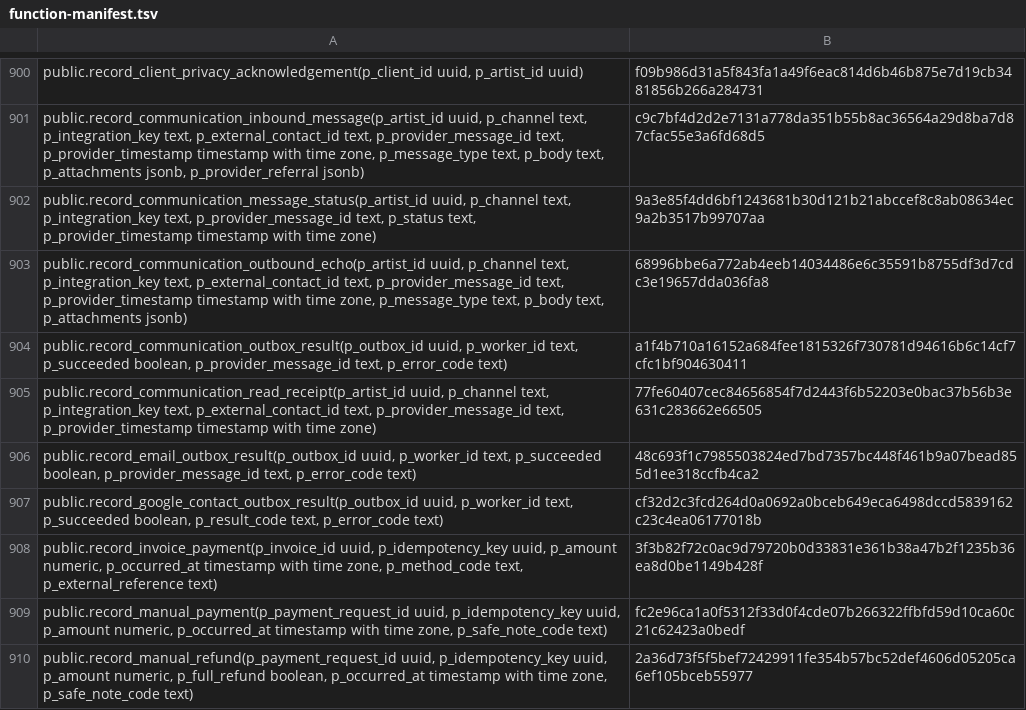
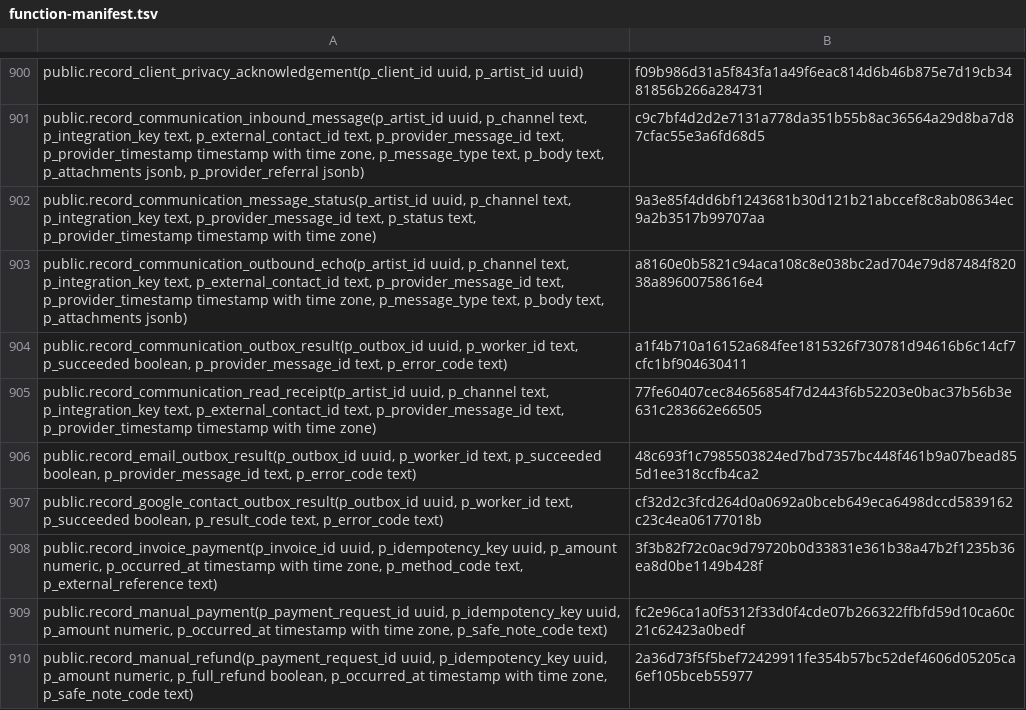
Before and after one commit to vvetrov41-lgtm/Vishar-site, a TSV file: supabase/function-manifest.tsv, drawn as a sheet; only a part is shown, gaps mark what is left out.

```diff
--- a/supabase/function-manifest.tsv
+++ b/supabase/function-manifest.tsv
@@ -902,3 +902,3 @@ public.record_communication_inbound_message(p_artist_id uuid, p_channel text, p_
 public.record_communication_message_status(p_artist_id uuid, p_channel text, p_integration_key text, p_provider_message_id text, p_status text, p_provider_timestamp timestamp with time zone)	9a3e85f4dd6bf1243681b30d121b21abccef8c8ab08634ec9a2b3517b99707aa
-public.record_communication_outbound_echo(p_artist_id uuid, p_channel text, p_integration_key text, p_external_contact_id text, p_provider_message_id text, p_provider_timestamp timestamp with time zone, p_message_type text, p_body text, p_attachments jsonb)	68996bbe6a772ab4eeb14034486e6c35591b8755df3d7cdc3e19657dda036fa8
+public.record_communication_outbound_echo(p_artist_id uuid, p_channel text, p_integration_key text, p_external_contact_id text, p_provider_message_id text, p_provider_timestamp timestamp with time zone, p_message_type text, p_body text, p_attachments jsonb)	a8160e0b5821c94aca108c8e038bc2ad704e79d87484f82038a89600758616e4
 public.record_communication_outbox_result(p_outbox_id uuid, p_worker_id text, p_succeeded boolean, p_provider_message_id text, p_error_code text)	a1f4b710a16152a684fee1815326f730781d94616b6c14cf7cfc1bf904630411
```
Also changed, not shown: 2 other files.
